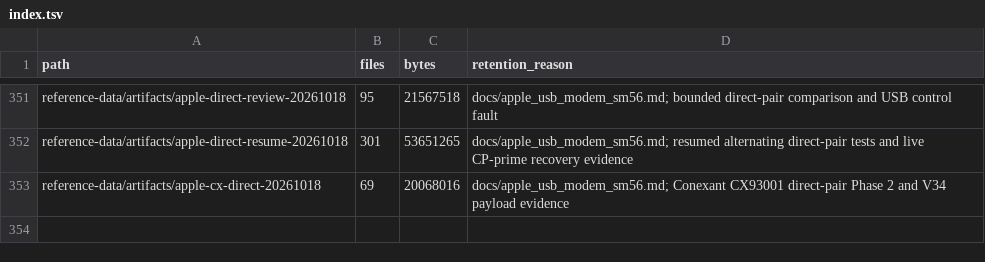
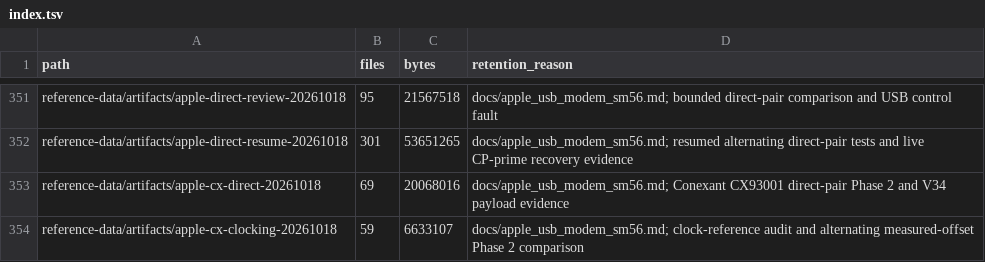
Before and after one commit to cryan209/v90modem, a TSV file: reference-data/index.tsv, drawn as a sheet; only a part is shown, gaps mark what is left out; the diff names each change by its address in the sheet, - before the commit and + after, or states it on an @@ line.

Commit message:
Reject local ANSam echo as an answerer clock reference
V.90 5.2 and 9.2.1.1.2: only originating calls receive a remote ANSam reference. Keep explicit measured ppm experiments available, preserve continuous sample accounting, and cover reference ownership with a synthetic +200 ppm regression.

Document the measured peer Tone A offset and alternating 0/-34 ppm hardware comparison: corrected TX reaches the intended tone ratio, but all four calls still select V.34 in INFO1a before V.90 Phase 3.

```diff
--- a/reference-data/index.tsv
+++ b/reference-data/index.tsv
+row 354: reference-data/artifacts/apple-cx-clocking-20261018 | 59 | 6633107 | docs/apple_usb_modem_sm56.md; clock-reference audit and alternating measured-offset Phase 2 comparison
```
Also changed, not shown: 4 other files.
